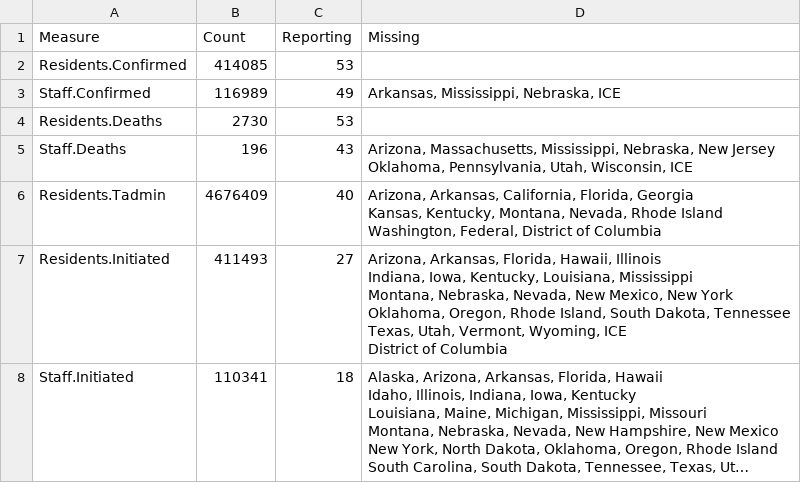
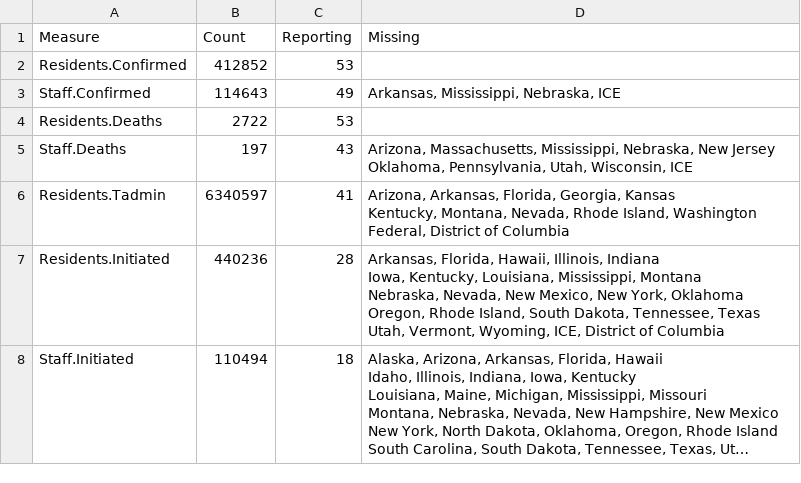
Before and after one commit to uclalawcovid19behindbars/data, a CSV file: latest-data/national_aggregate_counts.csv, drawn as a sheet; long unchanged cells end in …; ↵ is a line break in a cell; the diff names each change by its address in the sheet, - before the commit and + after, or states it on an @@ line.

```diff
--- a/latest-data/national_aggregate_counts.csv
+++ b/latest-data/national_aggregate_counts.csv
-B2 (Count): 414085
+B2 (Count): 412852
-B3 (Count): 116989
+B3 (Count): 114643
-B4 (Count): 2730
+B4 (Count): 2722
-B5 (Count): 196
+B5 (Count): 197
-B6 (Count): 4676409
+B6 (Count): 6340597
-C6 (Reporting): 40
+C6 (Reporting): 41
-D6 (Missing): Arizona, Arkansas, California, Florida, Georgia ↵ Kansas, Kentucky, Montana, Nevada, Rhode Island ↵ Washington, Federal, District…
+D6 (Missing): Arizona, Arkansas, Florida, Georgia, Kansas ↵ Kentucky, Montana, Nevada, Rhode Island, Washington ↵ Federal, District…
-B7 (Count): 411493
+B7 (Count): 440236
-C7 (Reporting): 27
+C7 (Reporting): 28
-D7 (Missing): Arizona, Arkansas, Florida, Hawaii, Illinois ↵ Indiana, Iowa, Kentucky, Louisiana, Mississippi ↵ Montana, Nebraska, Nevada, New Mexico, New York ↵ Oklahoma, Oregon, Rhode Island, South Dakota, Tennessee ↵ Texas, Utah, Vermont, Wyoming, ICE ↵ District of…
+D7 (Missing): Arkansas, Florida, Hawaii, Illinois, Indiana ↵ Iowa, Kentucky, Louisiana, Mississippi, Montana ↵ Nebraska, Nevada, New Mexico, New York, Oklahoma ↵ Oregon, Rhode Island, South Dakota, Tennessee, Texas ↵ Utah, Vermont, Wyoming, ICE, District of…
-B8 (Count): 110341
+B8 (Count): 110494
```
Also changed, not shown: latest-data/adult_facility_covid_counts.csv, latest-data/state_aggregate_counts.csv.
